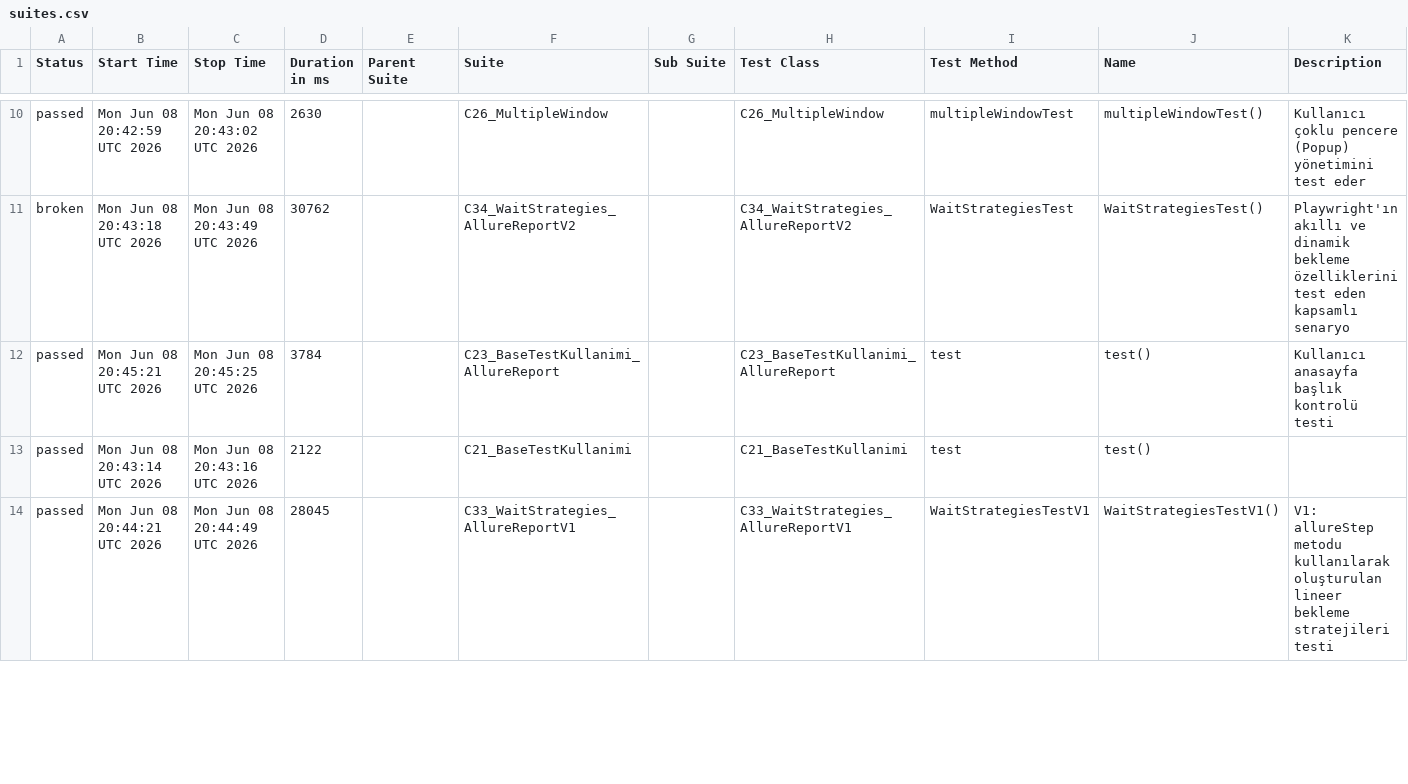
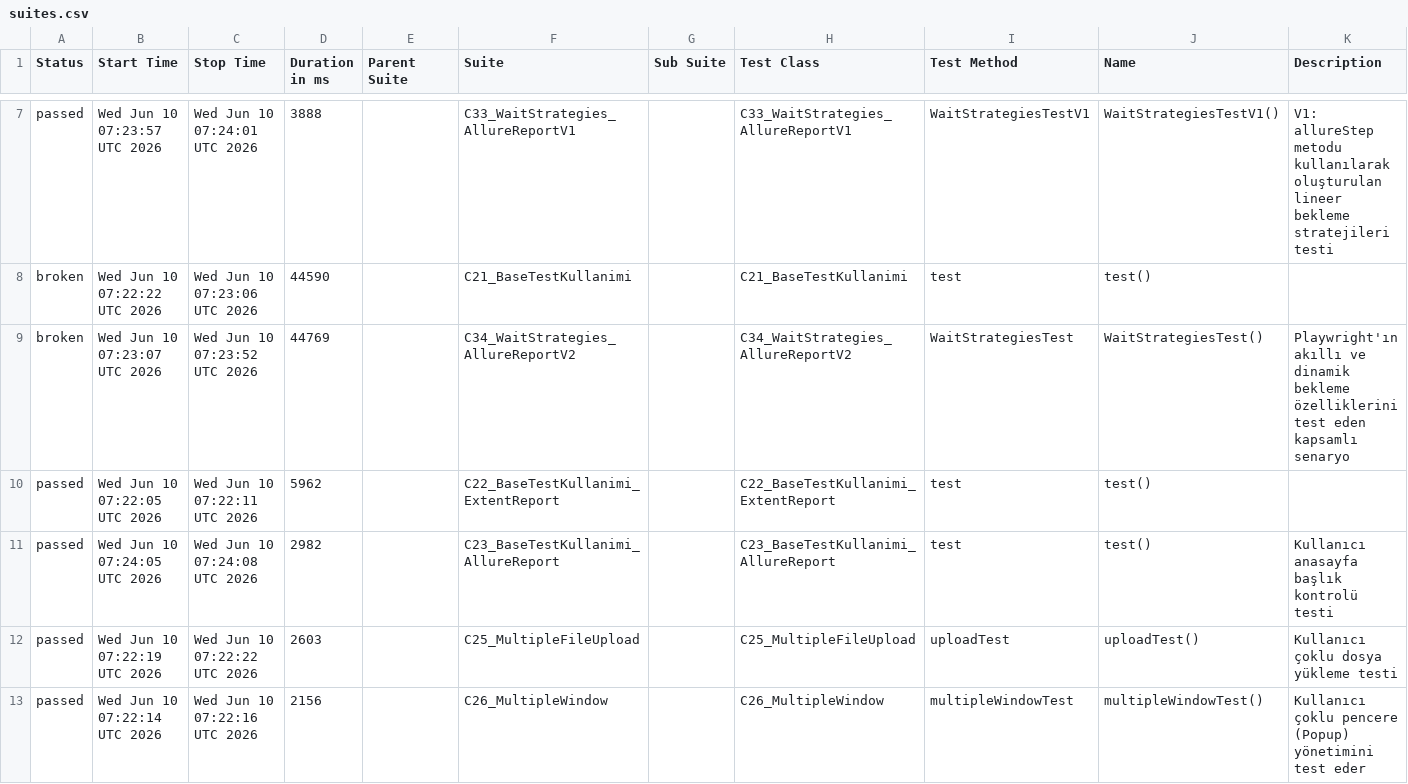
Before and after one commit to kilicCeren/TestAutomationWithPlaywrightJava, a CSV file: allure-history/data/suites.csv, drawn as a sheet; only a part is shown, gaps mark what is left out; the diff covers the shown part only.

```diff
--- a/allure-history/data/suites.csv
+++ b/allure-history/data/suites.csv
@@ -10,5 +7,7 @@
-"passed","Mon Jun 08 20:42:59 UTC 2026","Mon Jun 08 20:43:02 UTC 2026","2630","","C26_MultipleWindow","","C26_MultipleWindow","multipleWindowTest","multipleWindowTest()","Kullanıcı çoklu pencere (Popup) yönetimini test eder"
-"broken","Mon Jun 08 20:43:18 UTC 2026","Mon Jun 08 20:43:49 UTC 2026","30762","","C34_WaitStrategies_AllureReportV2","","C34_WaitStrategies_AllureReportV2","WaitStrategiesTest","WaitStrategiesTest()","Playwright'ın akıllı ve dinamik bekleme özelliklerini test eden kapsamlı senaryo"
-"passed","Mon Jun 08 20:45:21 UTC 2026","Mon Jun 08 20:45:25 UTC 2026","3784","","C23_BaseTestKullanimi_AllureReport","","C23_BaseTestKullanimi_AllureReport","test","test()","Kullanıcı anasayfa başlık kontrolü testi"
-"passed","Mon Jun 08 20:43:14 UTC 2026","Mon Jun 08 20:43:16 UTC 2026","2122","","C21_BaseTestKullanimi","","C21_BaseTestKullanimi","test","test()",""
-"passed","Mon Jun 08 20:44:21 UTC 2026","Mon Jun 08 20:44:49 UTC 2026","28045","","C33_WaitStrategies_AllureReportV1","","C33_WaitStrategies_AllureReportV1","WaitStrategiesTestV1","WaitStrategiesTestV1()","V1: allureStep metodu kullanılarak oluşturulan lineer bekleme stratejileri testi"
+"passed","Wed Jun 10 07:23:57 UTC 2026","Wed Jun 10 07:24:01 UTC 2026","3888","","C33_WaitStrategies_AllureReportV1","","C33_WaitStrategies_AllureReportV1","WaitStrategiesTestV1","WaitStrategiesTestV1()","V1: allureStep metodu kullanılarak oluşturulan lineer bekleme stratejileri testi"
+"broken","Wed Jun 10 07:22:22 UTC 2026","Wed Jun 10 07:23:06 UTC 2026","44590","","C21_BaseTestKullanimi","","C21_BaseTestKullanimi","test","test()",""
+"broken","Wed Jun 10 07:23:07 UTC 2026","Wed Jun 10 07:23:52 UTC 2026","44769","","C34_WaitStrategies_AllureReportV2","","C34_WaitStrategies_AllureReportV2","WaitStrategiesTest","WaitStrategiesTest()","Playwright'ın akıllı ve dinamik bekleme özelliklerini test eden kapsamlı senaryo"
+"passed","Wed Jun 10 07:22:05 UTC 2026","Wed Jun 10 07:22:11 UTC 2026","5962","","C22_BaseTestKullanimi_ExtentReport","","C22_BaseTestKullanimi_ExtentReport","test","test()",""
+"passed","Wed Jun 10 07:24:05 UTC 2026","Wed Jun 10 07:24:08 UTC 2026","2982","","C23_BaseTestKullanimi_AllureReport","","C23_BaseTestKullanimi_AllureReport","test","test()","Kullanıcı anasayfa başlık kontrolü testi"
+"passed","Wed Jun 10 07:22:19 UTC 2026","Wed Jun 10 07:22:22 UTC 2026","2603","","C25_MultipleFileUpload","","C25_MultipleFileUpload","uploadTest","uploadTest()","Kullanıcı çoklu dosya yükleme testi"
+"passed","Wed Jun 10 07:22:14 UTC 2026","Wed Jun 10 07:22:16 UTC 2026","2156","","C26_MultipleWindow","","C26_MultipleWindow","multipleWindowTest","multipleWindowTest()","Kullanıcı çoklu pencere (Popup) yönetimini test eder"
```
Also changed, not shown: 2 added rows, 4 removed rows and 16 edited cells elsewhere in this file, allure-history/data/behaviors.csv, 52 other files.
